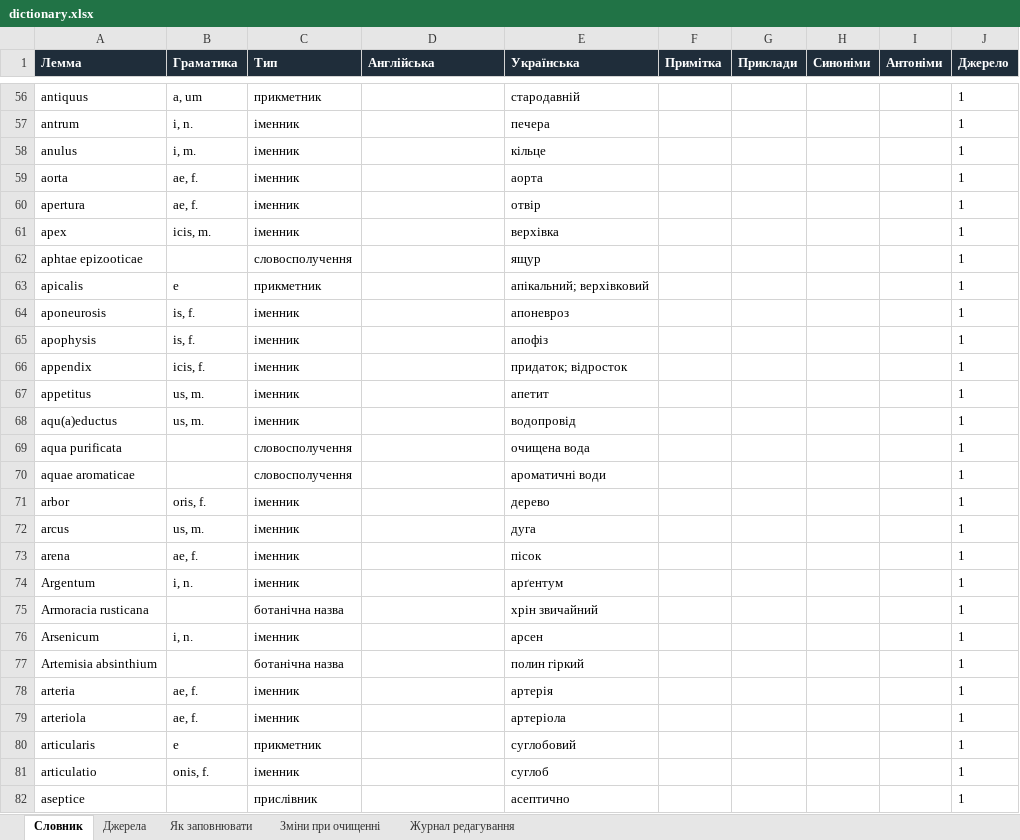
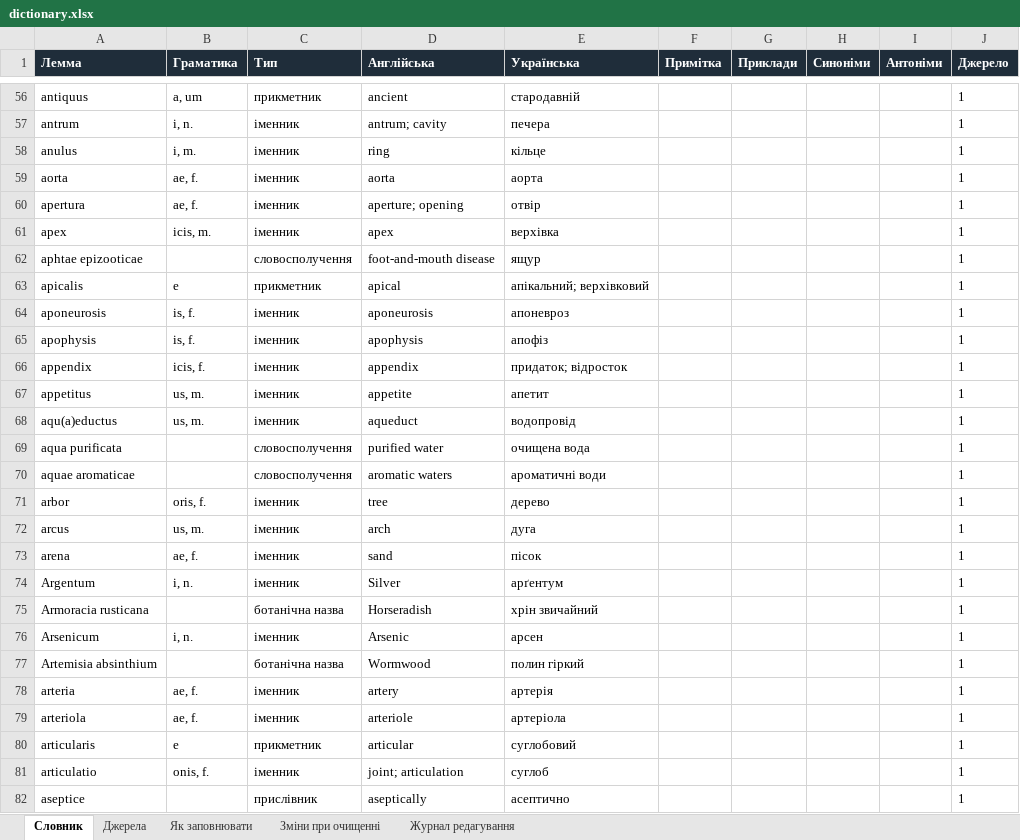
Before and after one commit to kostyantynbalashov/latin-dictionary, an Excel workbook: dictionary.xlsx, sheet Словник, drawn as a sheet; only a part is shown, gaps mark what is left out; values as stored, in another font and other column widths than the file's, no borders; the diff covers the shown part only; the diff names each change by its address in the sheet, - before the commit and + after, or states it on an @@ line.

Commit message:
v 1.0.5
додана англійська

```diff
--- a/dictionary.xlsx (sheet Словник)
+++ b/dictionary.xlsx (sheet Словник)
-D56 (Англійська): (empty)
+D56 (Англійська): ancient
-D57 (Англійська): (empty)
+D57 (Англійська): antrum; cavity
-D58 (Англійська): (empty)
+D58 (Англійська): ring
-D59 (Англійська): (empty)
+D59 (Англійська): aorta
-D60 (Англійська): (empty)
+D60 (Англійська): aperture; opening
-D61 (Англійська): (empty)
+D61 (Англійська): apex
-D62 (Англійська): (empty)
+D62 (Англійська): foot-and-mouth disease
-D63 (Англійська): (empty)
+D63 (Англійська): apical
-D64 (Англійська): (empty)
+D64 (Англійська): aponeurosis
-D65 (Англійська): (empty)
+D65 (Англійська): apophysis
-D66 (Англійська): (empty)
+D66 (Англійська): appendix
-D67 (Англійська): (empty)
+D67 (Англійська): appetite
-D68 (Англійська): (empty)
+D68 (Англійська): aqueduct
-D69 (Англійська): (empty)
+D69 (Англійська): purified water
-D70 (Англійська): (empty)
+D70 (Англійська): aromatic waters
-D71 (Англійська): (empty)
+D71 (Англійська): tree
-D72 (Англійська): (empty)
+D72 (Англійська): arch
-D73 (Англійська): (empty)
+D73 (Англійська): sand
-D74 (Англійська): (empty)
+D74 (Англійська): Silver
-D75 (Англійська): (empty)
+D75 (Англійська): Horseradish
-D76 (Англійська): (empty)
+D76 (Англійська): Arsenic
-D77 (Англійська): (empty)
+D77 (Англійська): Wormwood
-D78 (Англійська): (empty)
+D78 (Англійська): artery
-D79 (Англійська): (empty)
+D79 (Англійська): arteriole
-D80 (Англійська): (empty)
+D80 (Англійська): articular
-D81 (Англійська): (empty)
+D81 (Англійська): joint; articulation
-D82 (Англійська): (empty)
+D82 (Англійська): aseptically
```
Also changed, not shown: 998 edited cells elsewhere in this sheet, sheet Джерела.
